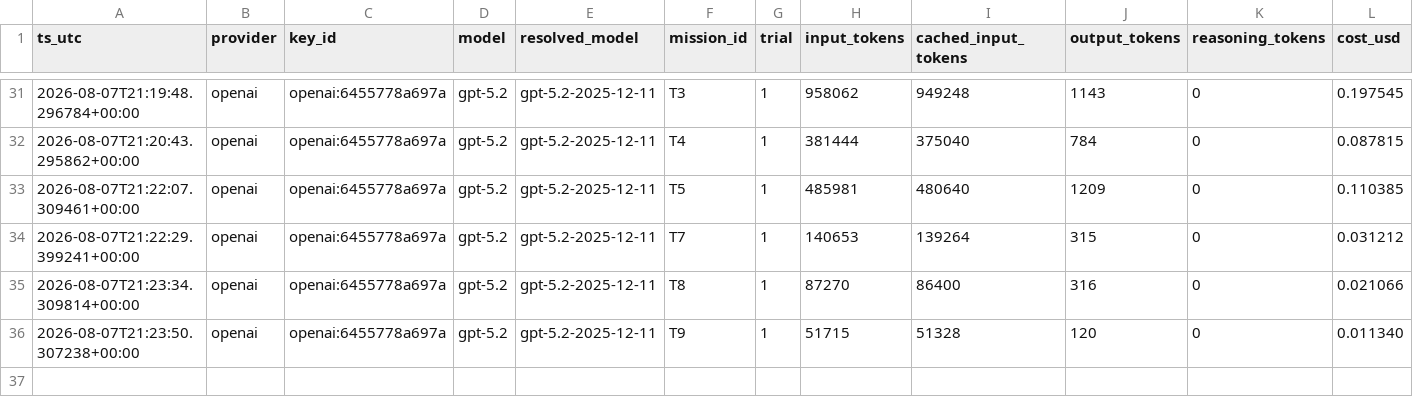
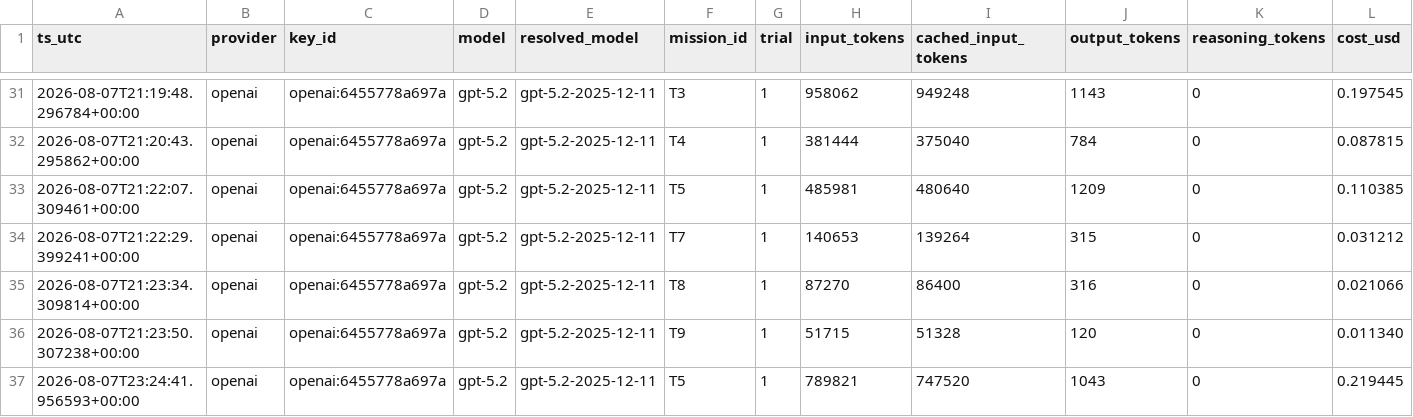
Before and after one commit to PeterJBurke/MAVLinkMCP, a CSV file: docs/benchmark_runs/spend_ledger.csv, drawn as a sheet; only a part is shown, gaps mark what is left out; rows hold the shown columns only; the diff names each change by its address in the sheet, - before the commit and + after, or states it on an @@ line.

Commit message:
Tool-description precision as a controlled experiment, and four more providers
THE EXPERIMENT. move_to_relative returns as soon as the command is
accepted, while the aircraft is still flying, but its description never
said so - and takeoff, right next to it, says in capitals that it DOES
block. gpt-5.2 read that pair the obvious way and commanded
return-to-launch in the turn straight after the move, three times out of
three, flying 5, 22 and 8 metres of a 60 metre leg and reporting MISSION
COMPLETE each time.

The description now states plainly that the call returns immediately,
names check_arrival as the way to find out when the drone has arrived,
warns against issuing a landing or RTL before arrival is confirmed, and
contrasts itself with takeoff. Nothing else changed. T5 then passed,
flying the full 60 m and returning to within 0 m - and the transcript
shows the mechanism: three check_arrival calls now sit between the move
and the RTL where previously there were none.

Other tools carry the same silent-async mismatch and are deliberately
left alone so this experiment stays clean: reposition, set_yaw, do_orbit,
return_to_launch, vtol_transition and land all describe what they do
without saying when they return. Several of them say -Waits for
connection if not ready-, which a reader can easily take as waiting for
the manoeuvre. They are listed in docs/llm_in_the_loop.md for a later
sweep.

PROVIDERS. A native Anthropic adapter (Messages API: system as a
top-level field, tool results batched into one user message, content
blocks stored verbatim so extended thinking survives, explicit prompt
caching on the tools and system prompt). Google is reached at its own
OpenAI-shaped endpoint - still a direct call, not an aggregator - keyed
on GEMINI_API_KEY. xAI needed no code. All ten approved models were
smoke-tested for tool calling before any of them was allowed near an
aircraft.

PRICES. xAI publishes its own, so the fetcher now merges them: the
grok-4.20 reasoning/non-reasoning ablation pair appears in no reseller
catalogue, and the harness refuses to fly what it cannot price. Dated
vendor snapshots now resolve to their undated price entry, which is
bookkeeping rather than substitution - a genuinely unpriced model is
still refused.

```diff
--- a/docs/benchmark_runs/spend_ledger.csv
+++ b/docs/benchmark_runs/spend_ledger.csv
+row 37: 2026-08-07T23:24:41.956593+00:00 | openai | openai:6455778a697a | gpt-5.2 | gpt-5.2-2025-12-11 | T5 | 1 | 789821 | 747520 | 1043 | 0 | 0.219445
```
Also changed, not shown: 7 other files.
